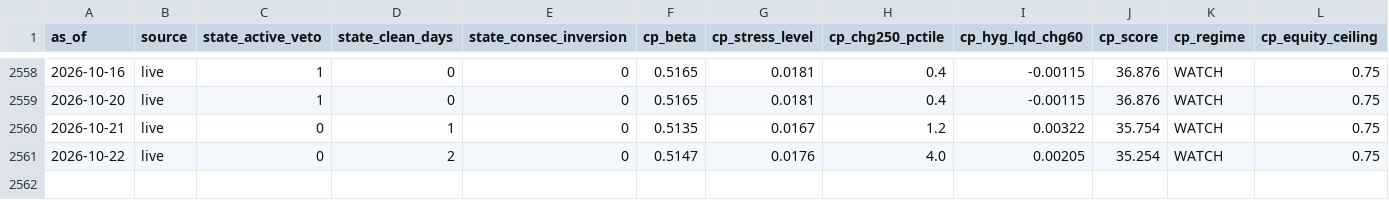
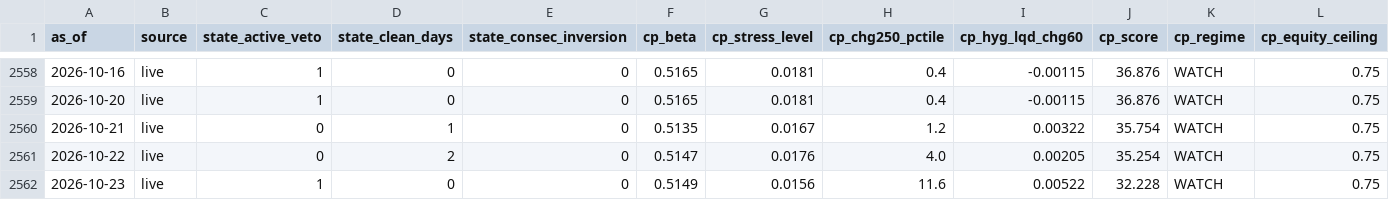
Before and after one commit to weiting1226/stock, a CSV file: data/tail/daily_log.csv, drawn as a sheet; only a part is shown, gaps mark what is left out; rows hold the shown columns only; the diff names each change by its address in the sheet, - before the commit and + after, or states it on an @@ line.

```diff
--- a/data/tail/daily_log.csv
+++ b/data/tail/daily_log.csv
+row 2562: 2026-10-23 | live | 1 | 0 | 0 | 0.5149 | 0.0156 | 11.6 | 0.00522 | 32.228 | WATCH | 0.75
```
Also changed, not shown: 2 other files.
